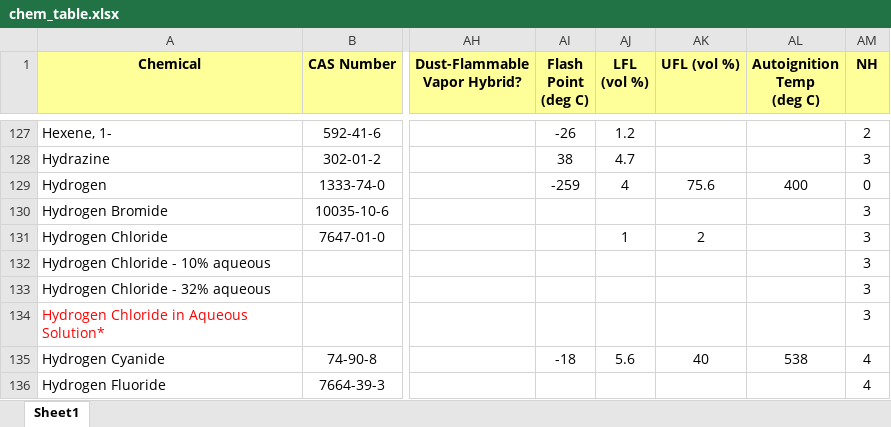
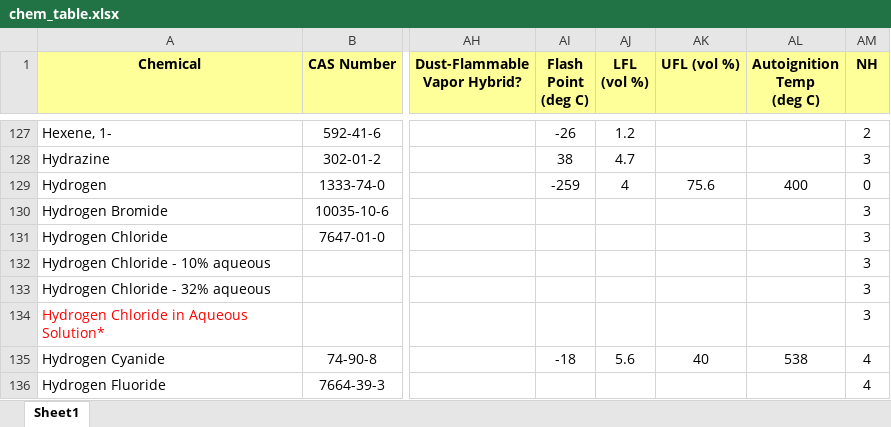
Before and after one commit to rheact/cistar-backend, an Excel workbook: utils/chem_table.xlsx, sheet Sheet1, drawn as a sheet; only a part is shown, gaps mark what is left out; values as stored, in another font and other column widths than the file's, no borders; charts and pictures not drawn; the diff names each change by its address in the sheet, - before the commit and + after, or states it on an @@ line.

```diff
--- a/utils/chem_table.xlsx (sheet Sheet1)
+++ b/utils/chem_table.xlsx (sheet Sheet1)
-AJ131 (LFL (vol %)): 1
+AJ131 (LFL (vol %)): (empty)
-AK131 (UFL (vol %)): 2
+AK131 (UFL (vol %)): (empty)
```
Also changed, not shown: charts or pictures, 4 other files.
